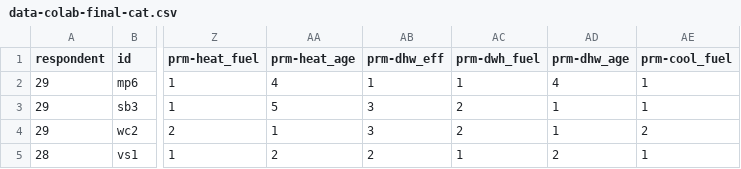
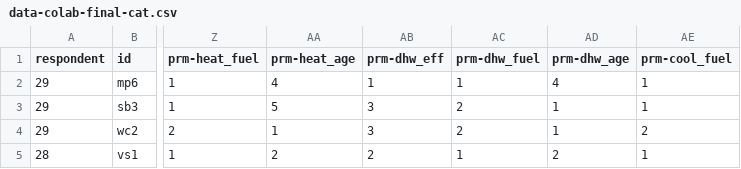
Before and after one commit to justinfmccarty/forcolab, a CSV file: vrs/data-colab-final-cat.csv, drawn as a sheet; only a part is shown, gaps mark what is left out; the diff names each change by its address in the sheet, - before the commit and + after, or states it on an @@ line.

Commit message:
typo in dhw_fuel

```diff
--- a/vrs/data-colab-final-cat.csv
+++ b/vrs/data-colab-final-cat.csv
-AC1: prm-dwh_fuel
+AC1: prm-dhw_fuel
```
